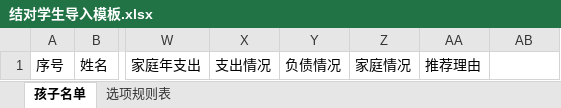
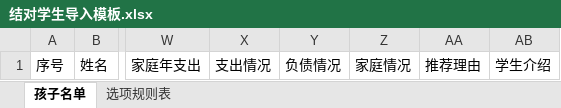
Before and after one commit to Donald-li/gesanghua, an Excel workbook: public/excel/templates/结对学生导入模板.xlsx, sheet 孩子名单, drawn as a sheet; only a part is shown, gaps mark what is left out; values as stored, in another font and other column widths than the file's, no borders; the diff names each change by its address in the sheet, - before the commit and + after, or states it on an @@ line.

```diff
--- a/public/excel/templates/结对学生导入模板.xlsx (sheet 孩子名单)
+++ b/public/excel/templates/结对学生导入模板.xlsx (sheet 孩子名单)
-AB1: (empty)
+AB1: 学生介绍
```
Also changed, not shown: 1 other file.
